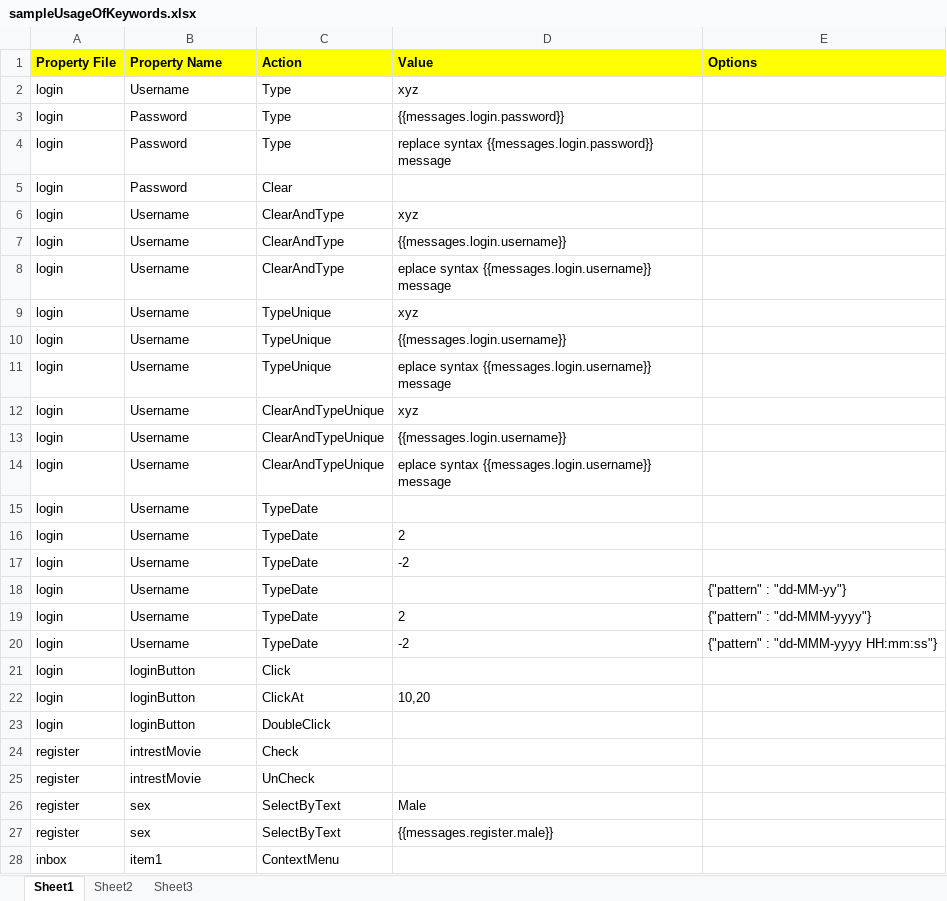
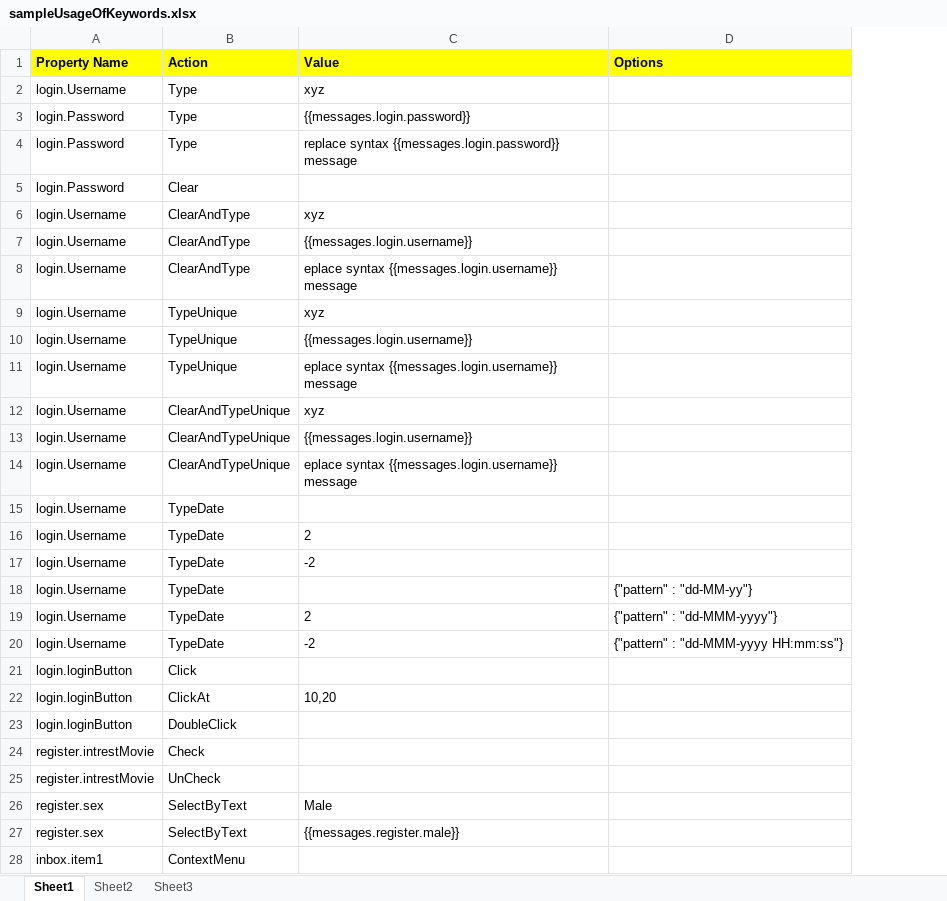
Before and after one commit to pavanraju/olo, an Excel workbook: doc/sampleUsageOfKeywords.xlsx, sheet Sheet1, drawn as a sheet; only a part is shown; values as stored, in another font and other column widths than the file's, no borders; removed rows and columns are numbered as before the commit, all else as after; the diff covers the shown part only; the diff names each change by its address in the sheet, - before the commit and + after, or states it on an @@ line.

Commit message:
removing propertyFile in keywordDriven

```diff
--- a/doc/sampleUsageOfKeywords.xlsx (sheet Sheet1)
+++ b/doc/sampleUsageOfKeywords.xlsx (sheet Sheet1)
-column A (Property File), rows 2-28: login | login | login | login | login | login | login | login | login | login | login | login | login | login | login | login | login | login | login | login | login | login | register | register | register | register | inbox
-A2 (Property Name): Username
+A2 (Property Name): login.Username
-A3:A5 (Property Name): Password
+A3:A5 (Property Name): login.Password
-A6:A20 (Property Name): Username
+A6:A20 (Property Name): login.Username
-A21:A23 (Property Name): loginButton
+A21:A23 (Property Name): login.loginButton
-A24:A25 (Property Name): intrestMovie
+A24:A25 (Property Name): register.intrestMovie
-A26:A27 (Property Name): sex
+A26:A27 (Property Name): register.sex
-A28 (Property Name): item1
+A28 (Property Name): inbox.item1
```
Also changed, not shown: 89 edited cells elsewhere in this sheet, 3 other files.
